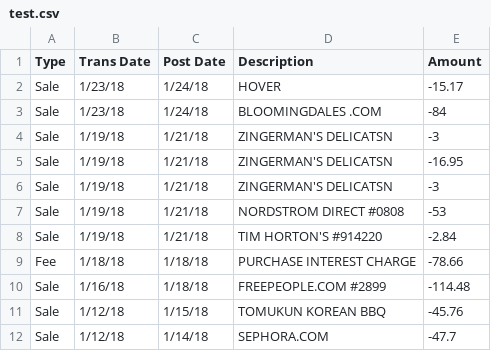
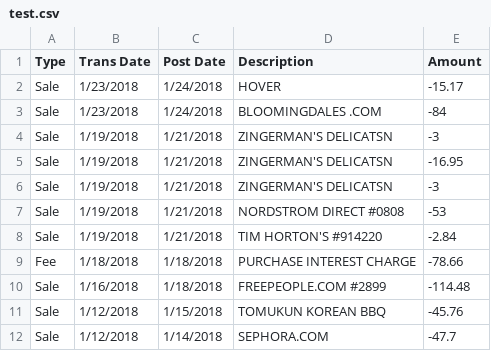
Before and after one commit to akliang/AI_financial_tracker, a CSV file: test.csv, drawn as a sheet.

Commit message:
fixed test.csv date formatting

```diff
--- a/test.csv
+++ b/test.csv
@@ -1,12 +1,12 @@
 Type,Trans Date,Post Date,Description,Amount
-Sale,1/23/18,1/24/18,HOVER,-15.17
-Sale,1/23/18,1/24/18,BLOOMINGDALES  .COM,-84
-Sale,1/19/18,1/21/18,ZINGERMAN'S DELICATSN,-3
-Sale,1/19/18,1/21/18,ZINGERMAN'S DELICATSN,-16.95
-Sale,1/19/18,1/21/18,ZINGERMAN'S DELICATSN,-3
-Sale,1/19/18,1/21/18,NORDSTROM DIRECT #0808,-53
-Sale,1/19/18,1/21/18,TIM HORTON'S #914220,-2.84
-Fee,1/18/18,1/18/18,PURCHASE INTEREST CHARGE,-78.66
-Sale,1/16/18,1/18/18,FREEPEOPLE.COM #2899,-114.48
-Sale,1/12/18,1/15/18,TOMUKUN KOREAN BBQ,-45.76
-Sale,1/12/18,1/14/18,SEPHORA.COM,-47.7
+Sale,1/23/2018,1/24/2018,HOVER,-15.17
+Sale,1/23/2018,1/24/2018,BLOOMINGDALES  .COM,-84
+Sale,1/19/2018,1/21/2018,ZINGERMAN'S DELICATSN,-3
+Sale,1/19/2018,1/21/2018,ZINGERMAN'S DELICATSN,-16.95
+Sale,1/19/2018,1/21/2018,ZINGERMAN'S DELICATSN,-3
+Sale,1/19/2018,1/21/2018,NORDSTROM DIRECT #0808,-53
+Sale,1/19/2018,1/21/2018,TIM HORTON'S #914220,-2.84
+Fee,1/18/2018,1/18/2018,PURCHASE INTEREST CHARGE,-78.66
+Sale,1/16/2018,1/18/2018,FREEPEOPLE.COM #2899,-114.48
+Sale,1/12/2018,1/15/2018,TOMUKUN KOREAN BBQ,-45.76
+Sale,1/12/2018,1/14/2018,SEPHORA.COM,-47.7
```
